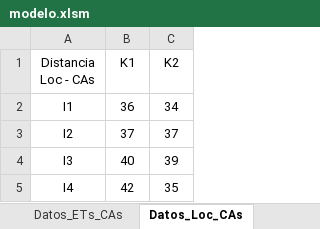
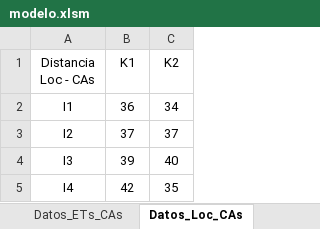
Before and after one commit to PanchoGatti/lome_python, an Excel workbook: modelo.xlsm, sheet Datos_Loc_CAs, drawn as a sheet; values as stored, in another font and other column widths than the file's, no borders; the diff names each change by its address in the sheet, - before the commit and + after, or states it on an @@ line.

```diff
--- a/modelo.xlsm (sheet Datos_Loc_CAs)
+++ b/modelo.xlsm (sheet Datos_Loc_CAs)
-B4 (K1): 40
+B4 (K1): 39
-C4 (K2): 39
+C4 (K2): 40
```
Also changed, not shown: sheet INPUTS_Generales, sheet Gen-Cap, other sheet tabs, charts or pictures, 5 other files.
